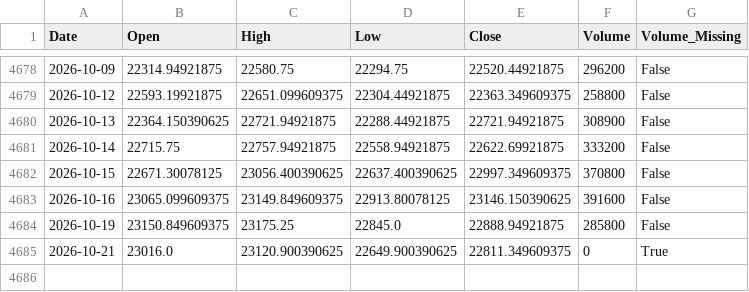
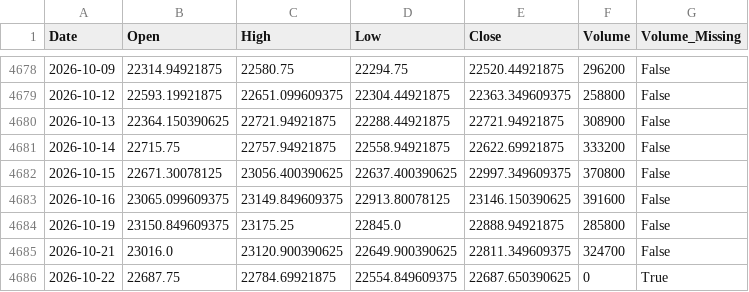
Before and after one commit to Abhi-Tech-Sys/market-intelligence-project, a CSV file: backend/data/processed/nifty50_clean.csv, drawn as a sheet; only a part is shown, gaps mark what is left out.

```diff
--- a/backend/data/processed/nifty50_clean.csv
+++ b/backend/data/processed/nifty50_clean.csv
@@ -4684,2 +4684,3 @@ Date,Open,High,Low,Close,Volume,Volume_Missing
 2026-10-19,23150.849609375,23175.25,22845.0,22888.94921875,285800,False
-2026-10-21,23016.0,23120.900390625,22649.900390625,22811.349609375,0,True
+2026-10-21,23016.0,23120.900390625,22649.900390625,22811.349609375,324700,False
+2026-10-22,22687.75,22784.69921875,22554.849609375,22687.650390625,0,True
```
Also changed, not shown: backend/data/raw/nifty50_yahoo_raw.csv, 1 other file.
